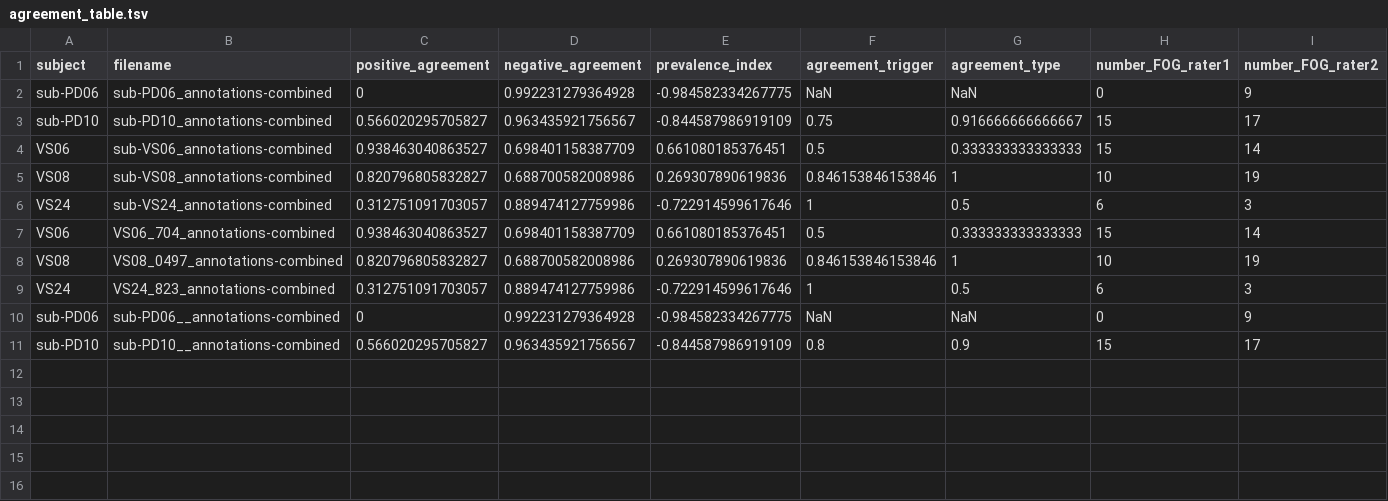
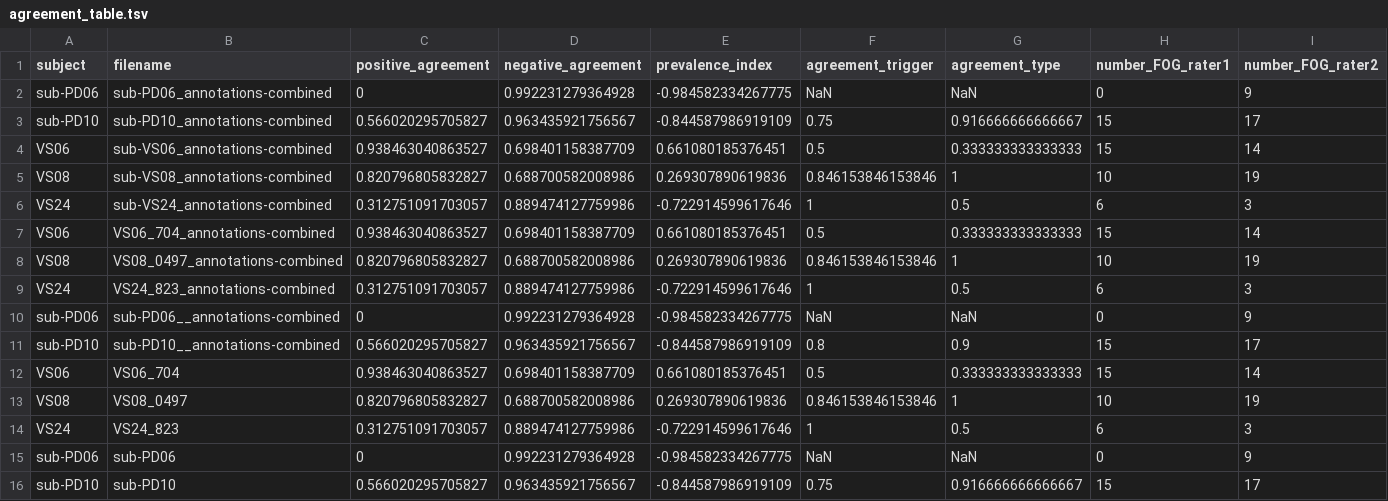
Before and after one commit to helenacockx/FOGtool, a TSV file: examplefiles/annotations_combined/agreement_table.tsv, drawn as a sheet; only a part is shown; rows hold the shown columns only; the diff names each change by its address in the sheet, - before the commit and + after, or states it on an @@ line.

Commit message:
flip agreement table
each file is presented as row instead of as column.

```diff
--- a/examplefiles/annotations_combined/agreement_table.tsv
+++ b/examplefiles/annotations_combined/agreement_table.tsv
+row 12: VS06 | VS06_704 | 0.938463040863527 | 0.698401158387709 | 0.661080185376451 | 0.5 | 0.333333333333333 | 15 | 14
+row 13: VS08 | VS08_0497 | 0.820796805832827 | 0.688700582008986 | 0.269307890619836 | 0.846153846153846 | 1 | 10 | 19
+row 14: VS24 | VS24_823 | 0.312751091703057 | 0.889474127759986 | -0.722914599617646 | 1 | 0.5 | 6 | 3
+row 15: sub-PD06 | sub-PD06 | 0 | 0.992231279364928 | -0.984582334267775 | NaN | NaN | 0 | 9
+row 16: sub-PD10 | sub-PD10 | 0.566020295705827 | 0.963435921756567 | -0.844587986919109 | 0.75 | 0.916666666666667 | 15 | 17
```
Also changed, not shown: 8 other files.
